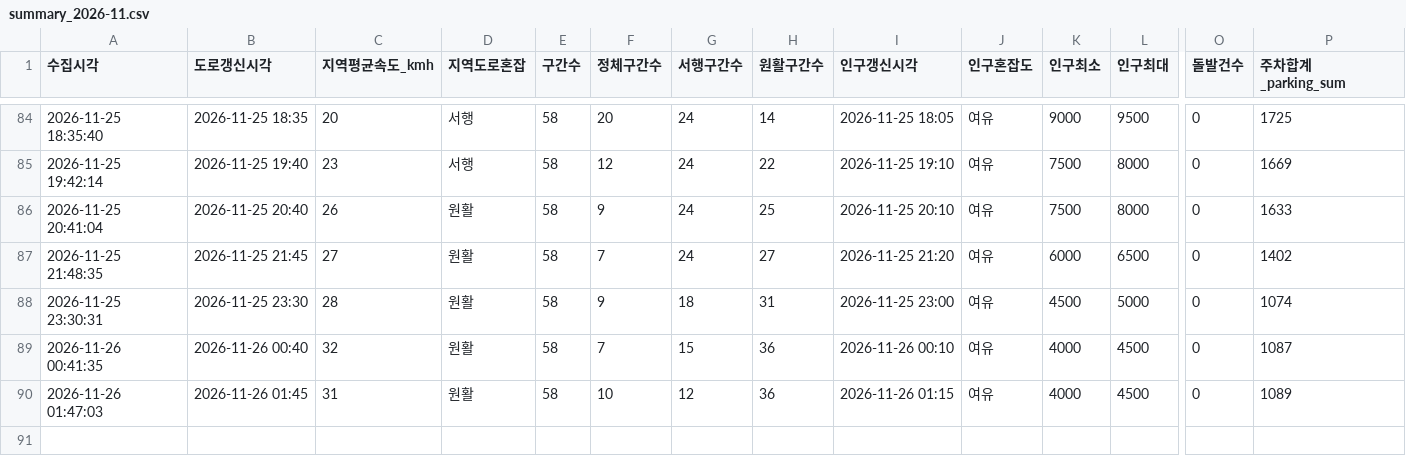
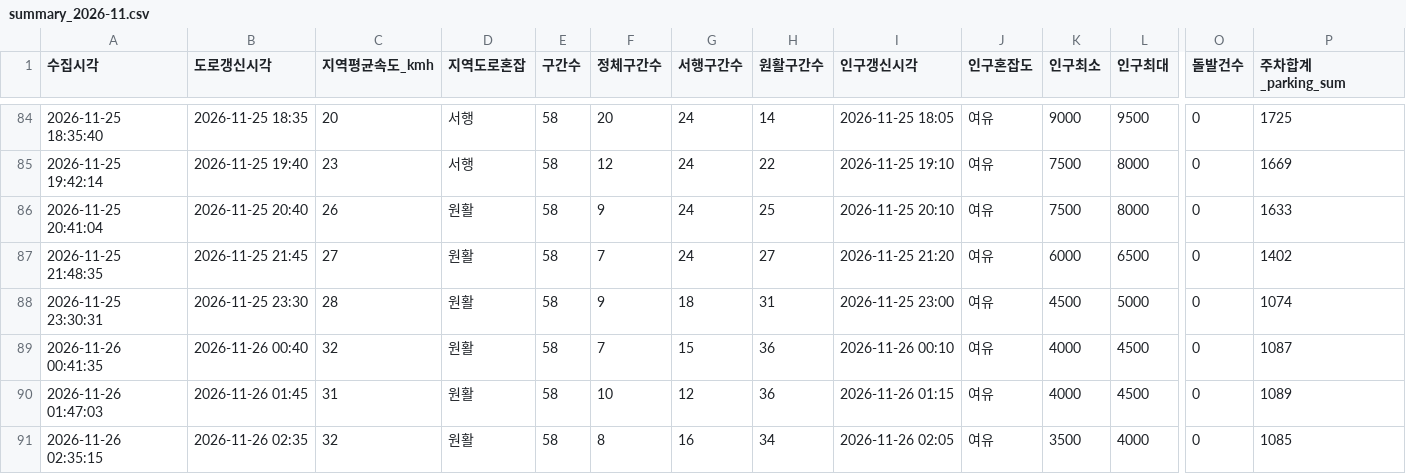
Before and after one commit to emma990622-lgtm/olpark-collector, a CSV file: data/hourly/summary_2026-11.csv, drawn as a sheet; only a part is shown, gaps mark what is left out; rows hold the shown columns only; the diff names each change by its address in the sheet, - before the commit and + after, or states it on an @@ line.

```diff
--- a/data/hourly/summary_2026-11.csv
+++ b/data/hourly/summary_2026-11.csv
+row 91: 2026-11-26 02:35:15 | 2026-11-26 02:35 | 32 | 원활 | 58 | 8 | 16 | 34 | 2026-11-26 02:05 | 여유 | 3500 | 4000 | 0 | 1085
```
Also changed, not shown: data/hourly/ppltn_fcst_2026-11.csv.
